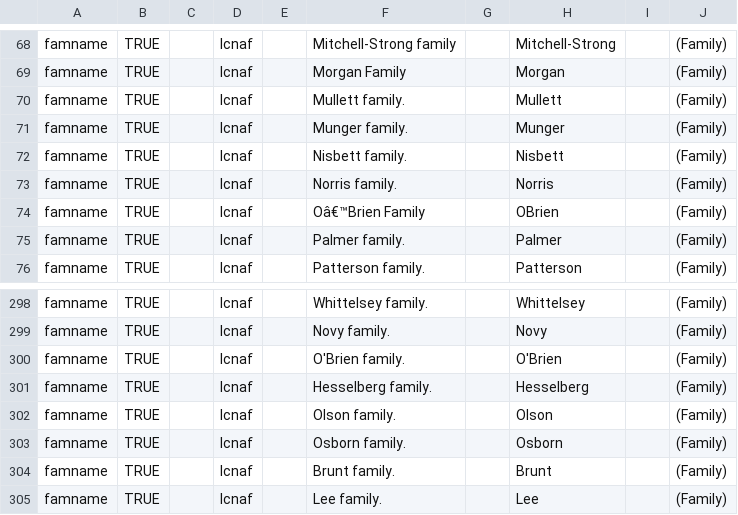
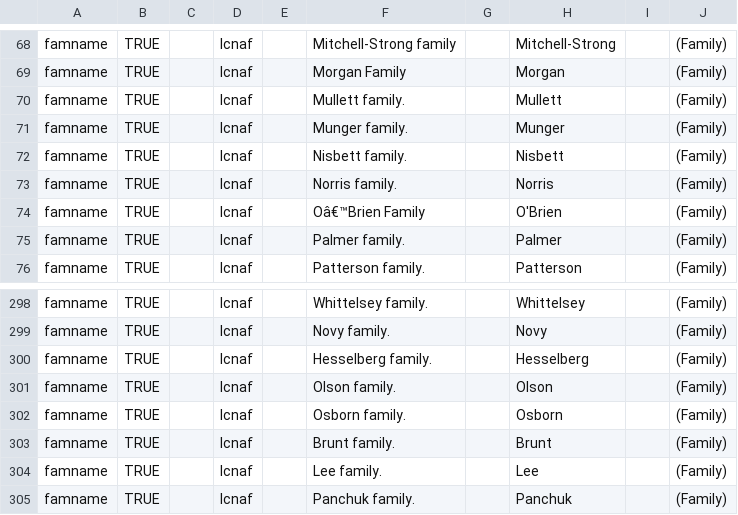
Before and after one commit to bentley-historical-library/migration-tools, a CSV file: ead/agents/agents-famname.csv, drawn as a sheet; only a part is shown, gaps mark what is left out; the shorter side is filled out with more unchanged rows.

Commit message:
updates to openrefine output

```diff
--- a/ead/agents/agents-famname.csv
+++ b/ead/agents/agents-famname.csv
@@ -73,3 +73,3 @@ famname,TRUE,,lcnaf,,Nisbett family.,,Nisbett,,(Family)
 famname,TRUE,,lcnaf,,Norris family.,,Norris,,(Family)
-famname,TRUE,,lcnaf,,Oâ€™Brien Family,,OBrien,,(Family)
+famname,TRUE,,lcnaf,,Oâ€™Brien Family,,O'Brien,,(Family)
 famname,TRUE,,lcnaf,,Palmer family.,,Palmer,,(Family)
@@ -299,3 +299,2 @@ famname,TRUE,,lcnaf,,Whittelsey family.,,Whittelsey,,(Family)
 famname,TRUE,,lcnaf,,Novy family.,,Novy,,(Family)
-famname,TRUE,,lcnaf,,O'Brien family.,,O'Brien,,(Family)
 famname,TRUE,,lcnaf,,Hesselberg family.,,Hesselberg,,(Family)
```
